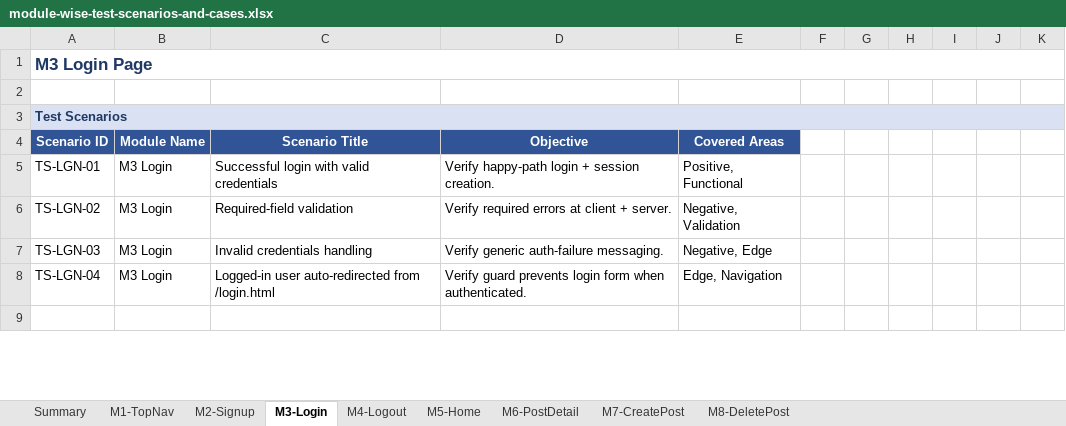
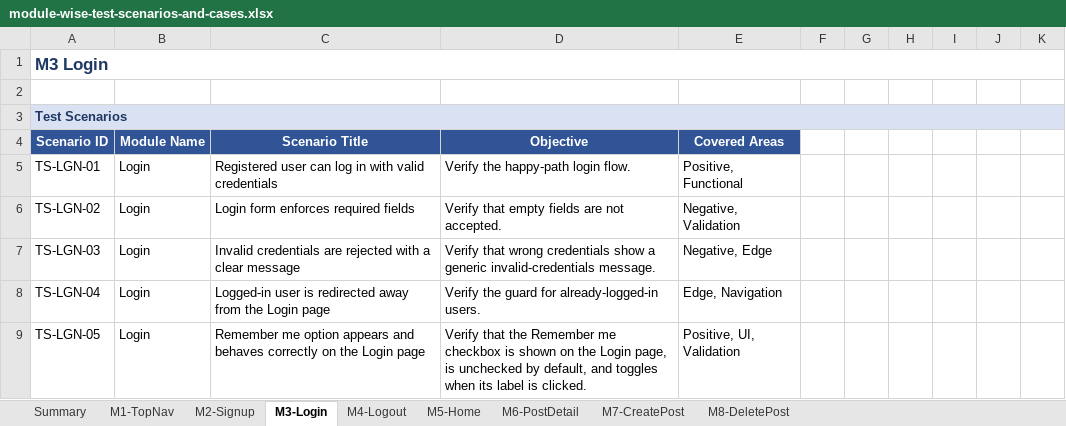
Before and after one commit to sqa147/blog, an Excel workbook: module-wise-test-scenarios-and-cases.xlsx, sheet M3-Login, drawn as a sheet; only a part is shown; the shorter side is filled out with more unchanged rows; values as stored, in another font and other column widths than the file's, no borders; the diff covers the shown part only; the diff names each change by its address in the sheet, - before the commit and + after, or states it on an @@ line.

```diff
--- a/module-wise-test-scenarios-and-cases.xlsx (sheet M3-Login)
+++ b/module-wise-test-scenarios-and-cases.xlsx (sheet M3-Login)
-A1: M3 Login Page
+A1: M3 Login
-B5:B8: M3 Login
+B5:B8: Login
-C5: Successful login with valid credentials
+C5: Registered user can log in with valid credentials
-D5: Verify happy-path login + session creation.
+D5: Verify the happy-path login flow.
-C6: Required-field validation
+C6: Login form enforces required fields
-D6: Verify required errors at client + server.
+D6: Verify that empty fields are not accepted.
-C7: Invalid credentials handling
+C7: Invalid credentials are rejected with a clear message
-D7: Verify generic auth-failure messaging.
+D7: Verify that wrong credentials show a generic invalid-credentials message.
-C8: Logged-in user auto-redirected from /login.html
+C8: Logged-in user is redirected away from the Login page
-D8: Verify guard prevents login form when authenticated.
+D8: Verify the guard for already-logged-in users.
+row 9: TS-LGN-05 | Login | Remember me option appears and behaves correctly on the Login page | Verify that the Remember me checkbox is shown on the Login page, is unchecked by default, and toggles when its label is clicked. | Positive, UI, Validation
```
Also changed, not shown: 15 added rows and 60 edited cells elsewhere in this sheet, sheet M2-Signup, sheet M7-CreatePost, sheet M6-PostDetail, sheet M5-Home, sheet M8-DeletePost, sheet M1-TopNav, 2 more sheets, 13 other files.
